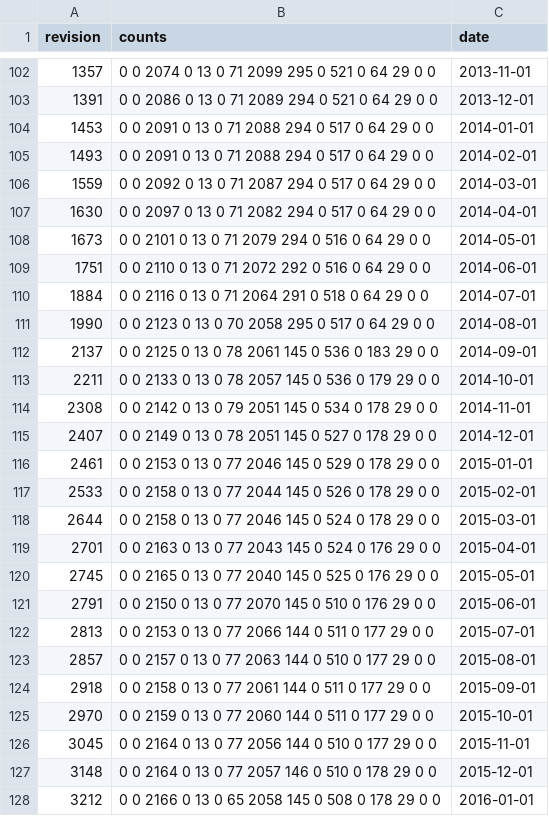
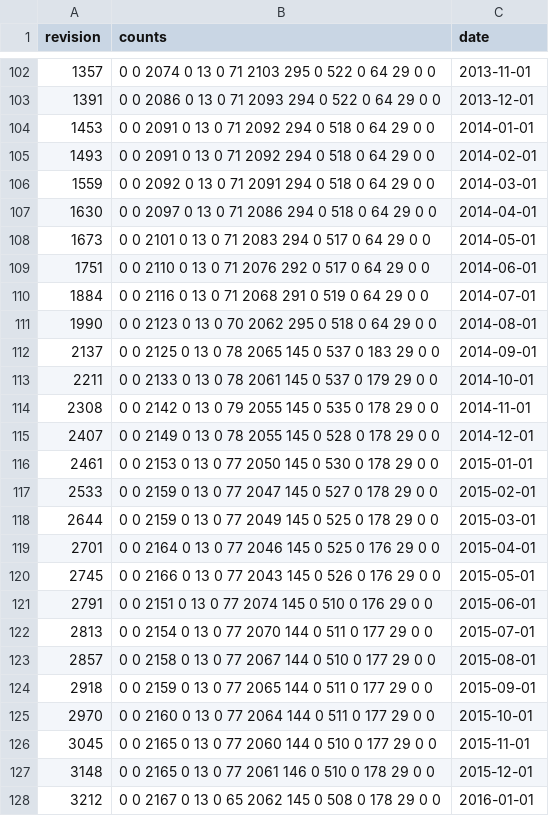
Before and after one commit to pombase/genome_changelog, a TSV file: gene_characterisation_status/results/merged_counts.tsv, drawn as a sheet; only a part is shown, gaps mark what is left out; the diff covers the shown part only.

```diff
--- a/gene_characterisation_status/results/merged_counts.tsv
+++ b/gene_characterisation_status/results/merged_counts.tsv
@@ -102,27 +102,27 @@ revision	counts	date
-1357	0 0 2074 0 13 0 71 2099 295 0 521 0 64 29 0 0	2013-11-01
-1391	0 0 2086 0 13 0 71 2089 294 0 521 0 64 29 0 0	2013-12-01
-1453	0 0 2091 0 13 0 71 2088 294 0 517 0 64 29 0 0	2014-01-01
-1493	0 0 2091 0 13 0 71 2088 294 0 517 0 64 29 0 0	2014-02-01
-1559	0 0 2092 0 13 0 71 2087 294 0 517 0 64 29 0 0	2014-03-01
-1630	0 0 2097 0 13 0 71 2082 294 0 517 0 64 29 0 0	2014-04-01
-1673	0 0 2101 0 13 0 71 2079 294 0 516 0 64 29 0 0	2014-05-01
-1751	0 0 2110 0 13 0 71 2072 292 0 516 0 64 29 0 0	2014-06-01
-1884	0 0 2116 0 13 0 71 2064 291 0 518 0 64 29 0 0	2014-07-01
-1990	0 0 2123 0 13 0 70 2058 295 0 517 0 64 29 0 0	2014-08-01
-2137	0 0 2125 0 13 0 78 2061 145 0 536 0 183 29 0 0	2014-09-01
-2211	0 0 2133 0 13 0 78 2057 145 0 536 0 179 29 0 0	2014-10-01
-2308	0 0 2142 0 13 0 79 2051 145 0 534 0 178 29 0 0	2014-11-01
-2407	0 0 2149 0 13 0 78 2051 145 0 527 0 178 29 0 0	2014-12-01
-2461	0 0 2153 0 13 0 77 2046 145 0 529 0 178 29 0 0	2015-01-01
-2533	0 0 2158 0 13 0 77 2044 145 0 526 0 178 29 0 0	2015-02-01
-2644	0 0 2158 0 13 0 77 2046 145 0 524 0 178 29 0 0	2015-03-01
-2701	0 0 2163 0 13 0 77 2043 145 0 524 0 176 29 0 0	2015-04-01
-2745	0 0 2165 0 13 0 77 2040 145 0 525 0 176 29 0 0	2015-05-01
-2791	0 0 2150 0 13 0 77 2070 145 0 510 0 176 29 0 0	2015-06-01
-2813	0 0 2153 0 13 0 77 2066 144 0 511 0 177 29 0 0	2015-07-01
-2857	0 0 2157 0 13 0 77 2063 144 0 510 0 177 29 0 0	2015-08-01
-2918	0 0 2158 0 13 0 77 2061 144 0 511 0 177 29 0 0	2015-09-01
-2970	0 0 2159 0 13 0 77 2060 144 0 511 0 177 29 0 0	2015-10-01
-3045	0 0 2164 0 13 0 77 2056 144 0 510 0 177 29 0 0	2015-11-01
-3148	0 0 2164 0 13 0 77 2057 146 0 510 0 178 29 0 0	2015-12-01
-3212	0 0 2166 0 13 0 65 2058 145 0 508 0 178 29 0 0	2016-01-01
+1357	0 0 2074 0 13 0 71 2103 295 0 522 0 64 29 0 0	2013-11-01
+1391	0 0 2086 0 13 0 71 2093 294 0 522 0 64 29 0 0	2013-12-01
+1453	0 0 2091 0 13 0 71 2092 294 0 518 0 64 29 0 0	2014-01-01
+1493	0 0 2091 0 13 0 71 2092 294 0 518 0 64 29 0 0	2014-02-01
+1559	0 0 2092 0 13 0 71 2091 294 0 518 0 64 29 0 0	2014-03-01
+1630	0 0 2097 0 13 0 71 2086 294 0 518 0 64 29 0 0	2014-04-01
+1673	0 0 2101 0 13 0 71 2083 294 0 517 0 64 29 0 0	2014-05-01
+1751	0 0 2110 0 13 0 71 2076 292 0 517 0 64 29 0 0	2014-06-01
+1884	0 0 2116 0 13 0 71 2068 291 0 519 0 64 29 0 0	2014-07-01
+1990	0 0 2123 0 13 0 70 2062 295 0 518 0 64 29 0 0	2014-08-01
+2137	0 0 2125 0 13 0 78 2065 145 0 537 0 183 29 0 0	2014-09-01
+2211	0 0 2133 0 13 0 78 2061 145 0 537 0 179 29 0 0	2014-10-01
+2308	0 0 2142 0 13 0 79 2055 145 0 535 0 178 29 0 0	2014-11-01
+2407	0 0 2149 0 13 0 78 2055 145 0 528 0 178 29 0 0	2014-12-01
+2461	0 0 2153 0 13 0 77 2050 145 0 530 0 178 29 0 0	2015-01-01
+2533	0 0 2159 0 13 0 77 2047 145 0 527 0 178 29 0 0	2015-02-01
+2644	0 0 2159 0 13 0 77 2049 145 0 525 0 178 29 0 0	2015-03-01
+2701	0 0 2164 0 13 0 77 2046 145 0 525 0 176 29 0 0	2015-04-01
+2745	0 0 2166 0 13 0 77 2043 145 0 526 0 176 29 0 0	2015-05-01
+2791	0 0 2151 0 13 0 77 2074 145 0 510 0 176 29 0 0	2015-06-01
+2813	0 0 2154 0 13 0 77 2070 144 0 511 0 177 29 0 0	2015-07-01
+2857	0 0 2158 0 13 0 77 2067 144 0 510 0 177 29 0 0	2015-08-01
+2918	0 0 2159 0 13 0 77 2065 144 0 511 0 177 29 0 0	2015-09-01
+2970	0 0 2160 0 13 0 77 2064 144 0 511 0 177 29 0 0	2015-10-01
+3045	0 0 2165 0 13 0 77 2060 144 0 510 0 177 29 0 0	2015-11-01
+3148	0 0 2165 0 13 0 77 2061 146 0 510 0 178 29 0 0	2015-12-01
+3212	0 0 2167 0 13 0 65 2062 145 0 508 0 178 29 0 0	2016-01-01
```
Also changed, not shown: 116 edited cells elsewhere in this file, gene_characterisation_status/results/formatted_counts.tsv, 15 other files.
